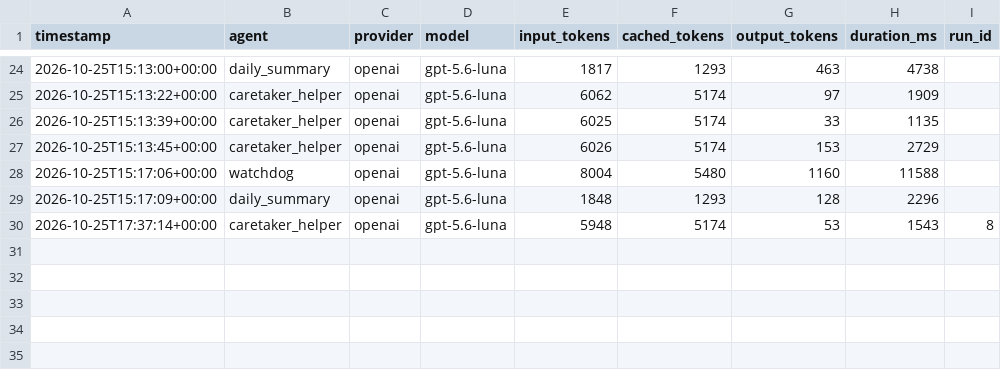
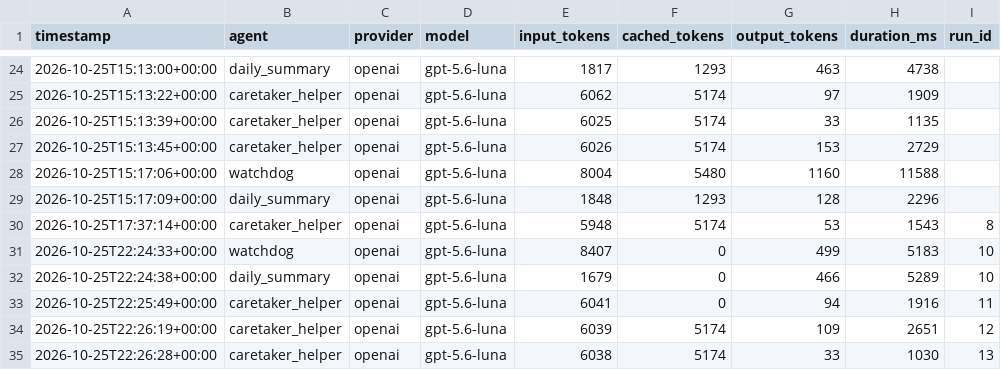
Before and after one commit to joanatweneboa2002/tended, a CSV file: data/token_log.csv, drawn as a sheet; only a part is shown, gaps mark what is left out; the diff names each change by its address in the sheet, - before the commit and + after, or states it on an @@ line.

```diff
--- a/data/token_log.csv
+++ b/data/token_log.csv
+row 31: 2026-10-25T22:24:33+00:00 | watchdog | openai | gpt-5.6-luna | 8407 | 0 | 499 | 5183 | 10
+row 32: 2026-10-25T22:24:38+00:00 | daily_summary | openai | gpt-5.6-luna | 1679 | 0 | 466 | 5289 | 10
+row 33: 2026-10-25T22:25:49+00:00 | caretaker_helper | openai | gpt-5.6-luna | 6041 | 0 | 94 | 1916 | 11
+row 34: 2026-10-25T22:26:19+00:00 | caretaker_helper | openai | gpt-5.6-luna | 6039 | 5174 | 109 | 2651 | 12
+row 35: 2026-10-25T22:26:28+00:00 | caretaker_helper | openai | gpt-5.6-luna | 6038 | 5174 | 33 | 1030 | 13
```
Also changed, not shown: 26 other files.
